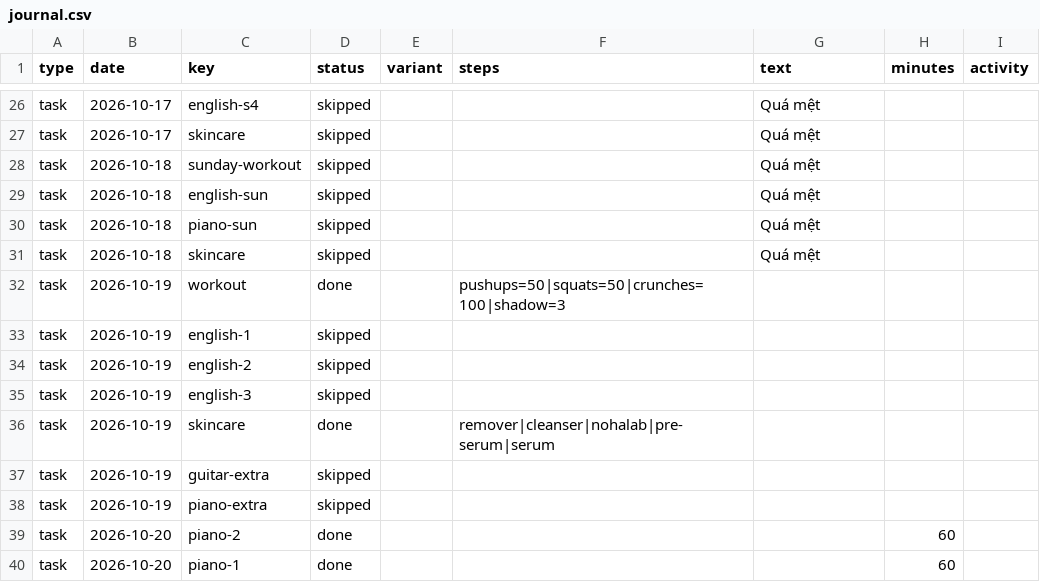
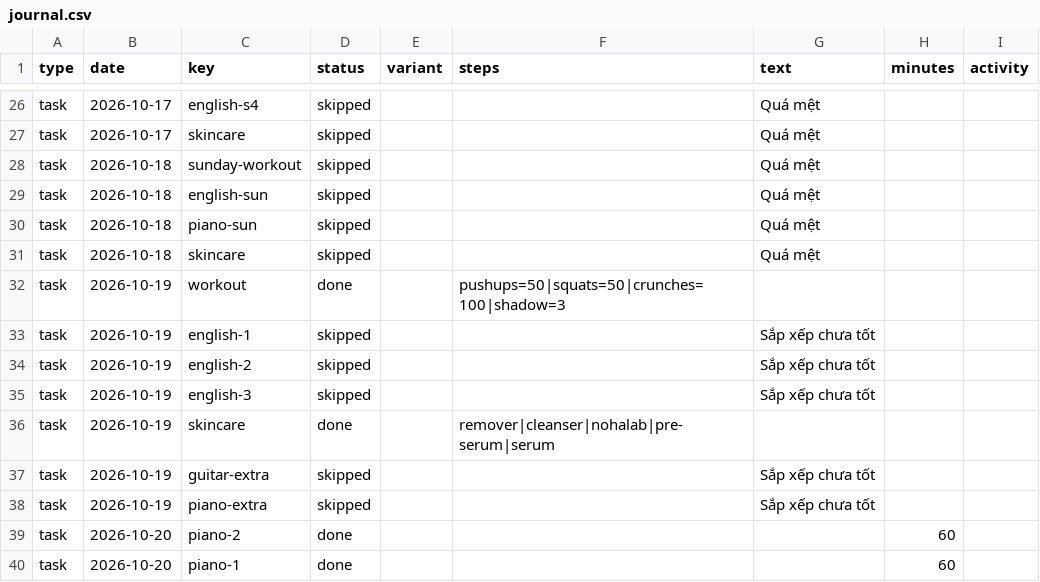
Before and after one commit to kennytruong06/client-ui-my-profile-react-web-project, a CSV file: src/data/journal/journal.csv, drawn as a sheet; only a part is shown, gaps mark what is left out; the diff covers the shown part only.

```diff
--- a/src/data/journal/journal.csv
+++ b/src/data/journal/journal.csv
@@ -32,8 +32,8 @@ task,2026-10-18,skincare,skipped,,,Quá mệt,,
 task,2026-10-19,workout,done,,pushups=50|squats=50|crunches=100|shadow=3,,,
-task,2026-10-19,english-1,skipped,,,,,
-task,2026-10-19,english-2,skipped,,,,,
-task,2026-10-19,english-3,skipped,,,,,
+task,2026-10-19,english-1,skipped,,,Sắp xếp chưa tốt,,
+task,2026-10-19,english-2,skipped,,,Sắp xếp chưa tốt,,
+task,2026-10-19,english-3,skipped,,,Sắp xếp chưa tốt,,
 task,2026-10-19,skincare,done,,remover|cleanser|nohalab|pre-serum|serum,,,
-task,2026-10-19,guitar-extra,skipped,,,,,
-task,2026-10-19,piano-extra,skipped,,,,,
+task,2026-10-19,guitar-extra,skipped,,,Sắp xếp chưa tốt,,
+task,2026-10-19,piano-extra,skipped,,,Sắp xếp chưa tốt,,
 task,2026-10-20,piano-2,done,,,,60,
```
Also changed, not shown: 19 added rows elsewhere in this file.
